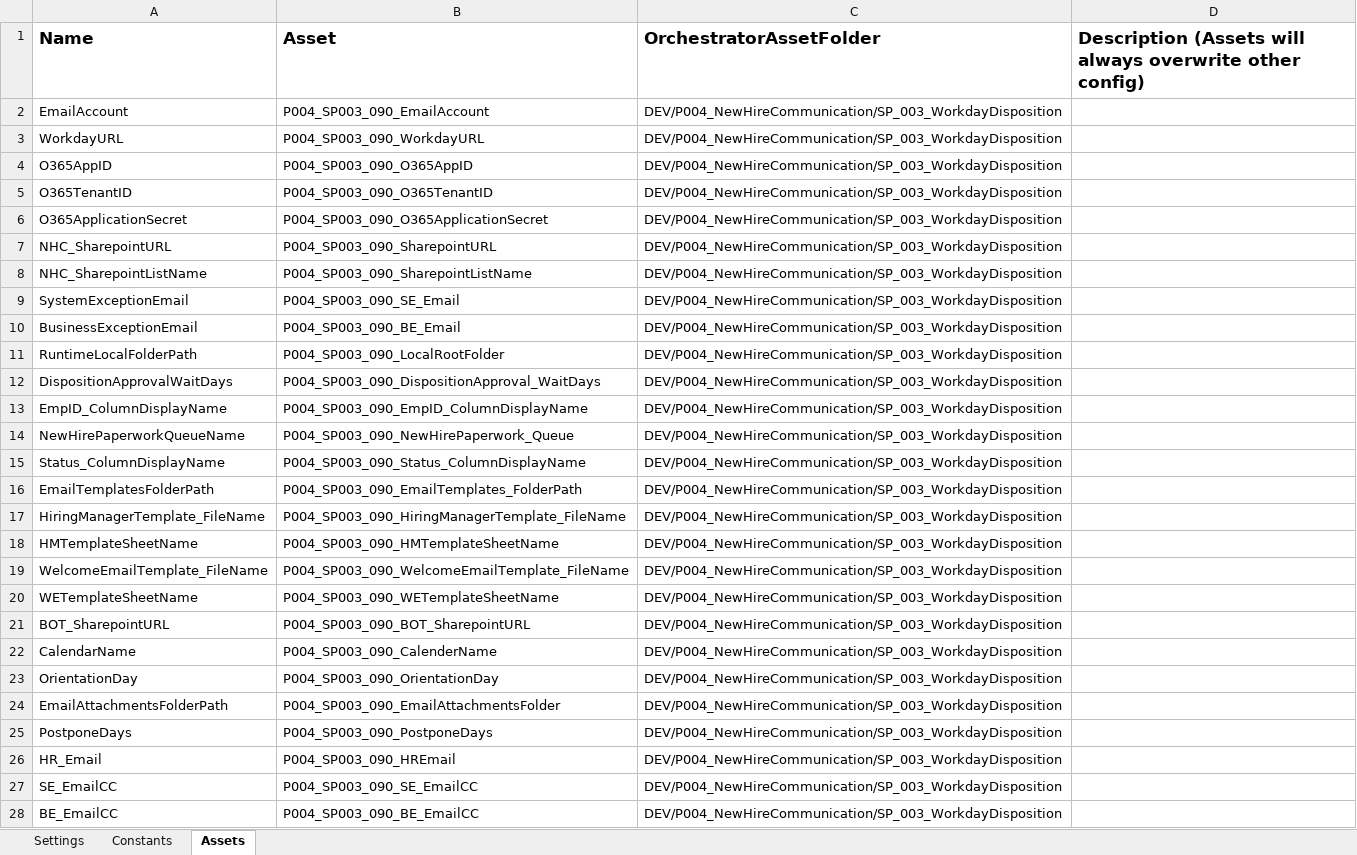
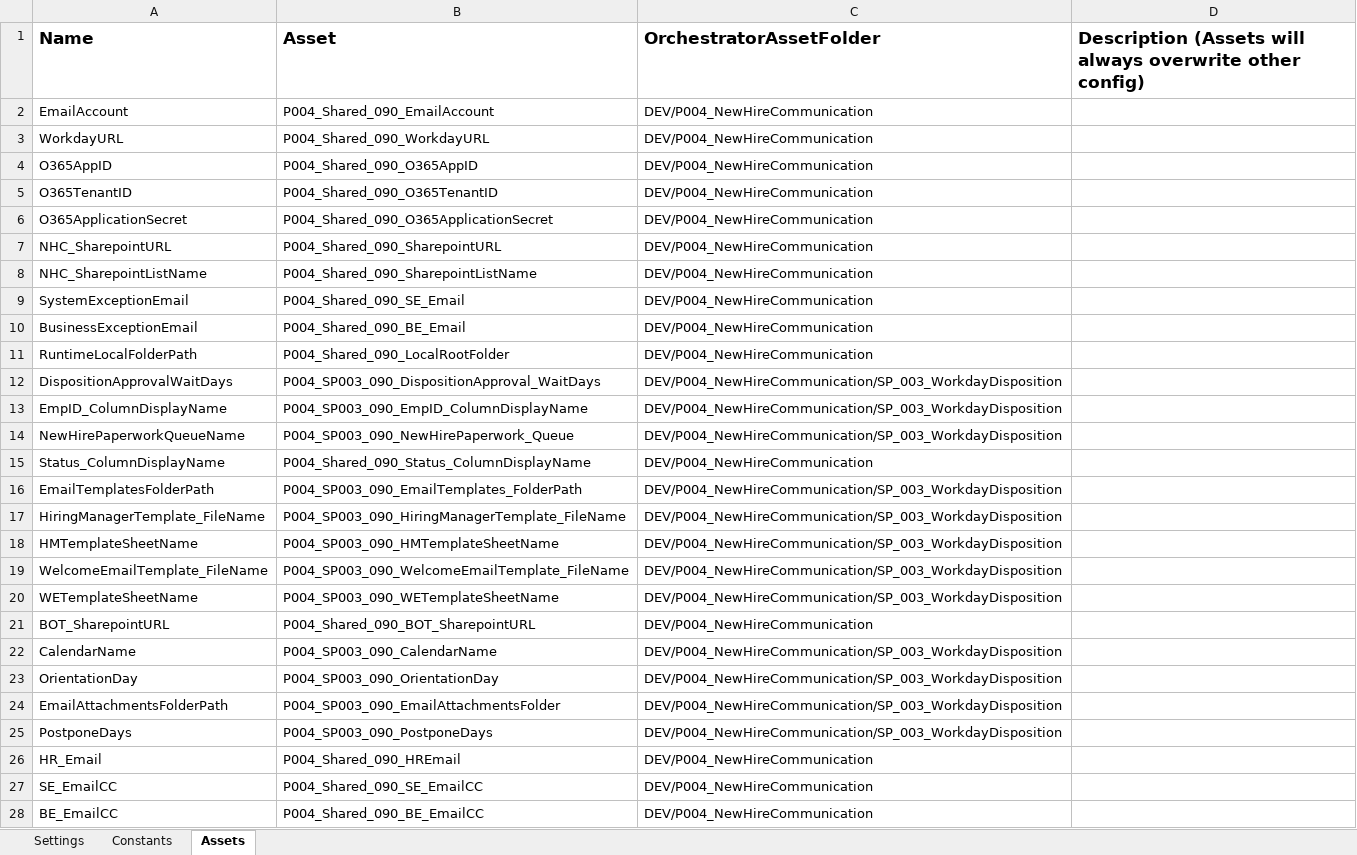
Before and after one commit to ok-omes-escrow/P004_SP003_090_NewHireCommunication_WorkdayDispositionApproval_Performer, an Excel workbook: Data/Config.xlsx, sheet Assets, drawn as a sheet; values as stored, in another font and other column widths than the file's, no borders; the diff names each change by its address in the sheet, - before the commit and + after, or states it on an @@ line.

```diff
--- a/Data/Config.xlsx (sheet Assets)
+++ b/Data/Config.xlsx (sheet Assets)
-B2 (Asset): P004_SP003_090_EmailAccount
+B2 (Asset): P004_Shared_090_EmailAccount
-C2:C11 (OrchestratorAssetFolder): DEV/P004_NewHireCommunication/SP_003_WorkdayDisposition
+C2:C11 (OrchestratorAssetFolder): DEV/P004_NewHireCommunication
-B3 (Asset): P004_SP003_090_WorkdayURL
+B3 (Asset): P004_Shared_090_WorkdayURL
-B4 (Asset): P004_SP003_090_O365AppID
+B4 (Asset): P004_Shared_090_O365AppID
-B5 (Asset): P004_SP003_090_O365TenantID
+B5 (Asset): P004_Shared_090_O365TenantID
-B6 (Asset): P004_SP003_090_O365ApplicationSecret
+B6 (Asset): P004_Shared_090_O365ApplicationSecret
-B7 (Asset): P004_SP003_090_SharepointURL
+B7 (Asset): P004_Shared_090_SharepointURL
-B8 (Asset): P004_SP003_090_SharepointListName
+B8 (Asset): P004_Shared_090_SharepointListName
-B9 (Asset): P004_SP003_090_SE_Email
+B9 (Asset): P004_Shared_090_SE_Email
-B10 (Asset): P004_SP003_090_BE_Email
+B10 (Asset): P004_Shared_090_BE_Email
-B11 (Asset): P004_SP003_090_LocalRootFolder
+B11 (Asset): P004_Shared_090_LocalRootFolder
-B15 (Asset): P004_SP003_090_Status_ColumnDisplayName
+B15 (Asset): P004_Shared_090_Status_ColumnDisplayName
-C15 (OrchestratorAssetFolder): DEV/P004_NewHireCommunication/SP_003_WorkdayDisposition
+C15 (OrchestratorAssetFolder): DEV/P004_NewHireCommunication
-B21 (Asset): P004_SP003_090_BOT_SharepointURL
+B21 (Asset): P004_Shared_090_BOT_SharepointURL
-C21 (OrchestratorAssetFolder): DEV/P004_NewHireCommunication/SP_003_WorkdayDisposition
+C21 (OrchestratorAssetFolder): DEV/P004_NewHireCommunication
-B22 (Asset): P004_SP003_090_CalenderName
+B22 (Asset): P004_SP003_090_CalendarName
-B26 (Asset): P004_SP003_090_HREmail
+B26 (Asset): P004_Shared_090_HREmail
-C26:C28 (OrchestratorAssetFolder): DEV/P004_NewHireCommunication/SP_003_WorkdayDisposition
+C26:C28 (OrchestratorAssetFolder): DEV/P004_NewHireCommunication
-B27 (Asset): P004_SP003_090_SE_EmailCC
+B27 (Asset): P004_Shared_090_SE_EmailCC
-B28 (Asset): P004_SP003_090_BE_EmailCC
+B28 (Asset): P004_Shared_090_BE_EmailCC
```
Also changed, not shown: sheet Settings, sheet Constants, 3 other files.
